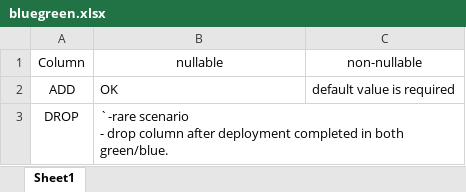
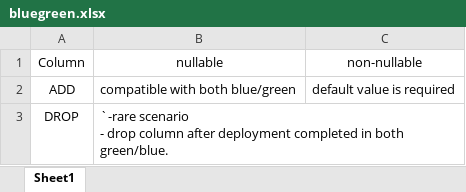
Before and after one commit to phamhoanglinh137/projects, an Excel workbook: bluegreen.xlsx, sheet Sheet1, drawn as a sheet; only a part is shown; values as stored, in another font and other column widths than the file's, no borders; the diff covers the shown part only; the diff names each change by its address in the sheet, - before the commit and + after, or states it on an @@ line.

Commit message:
bl

```diff
--- a/bluegreen.xlsx (sheet Sheet1)
+++ b/bluegreen.xlsx (sheet Sheet1)
-B2 (nullable): OK
+B2 (nullable): compatible with both blue/green
```
Also changed, not shown: 1 edited cell elsewhere in this sheet.
